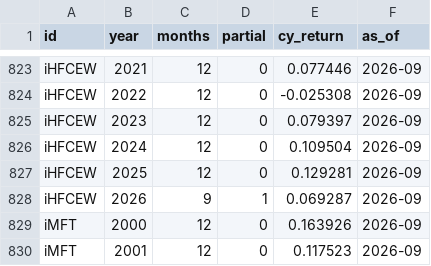
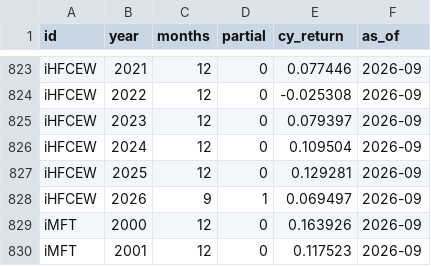
Before and after one commit to pivotalpath/publicdata, a CSV file: cy_returns.csv, drawn as a sheet; only a part is shown, gaps mark what is left out; the diff covers the shown part only.

Commit message:
update cy_returns.csv 2026-11-04

```diff
--- a/cy_returns.csv
+++ b/cy_returns.csv
@@ -827,3 +827,3 @@ iHFCEW,2024,12,0,0.109504,2026-09
 iHFCEW,2025,12,0,0.129281,2026-09
-iHFCEW,2026,9,1,0.069287,2026-09
+iHFCEW,2026,9,1,0.069497,2026-09
 iMFT,2000,12,0,0.163926,2026-09
```
Also changed, not shown: 5 edited cells elsewhere in this file.
